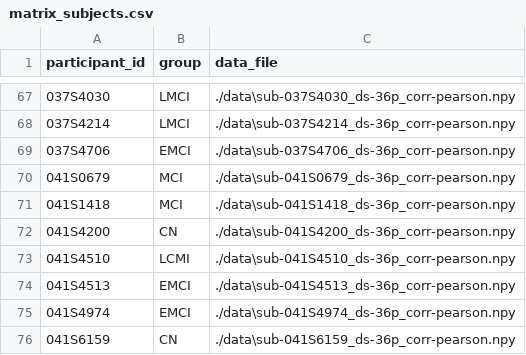
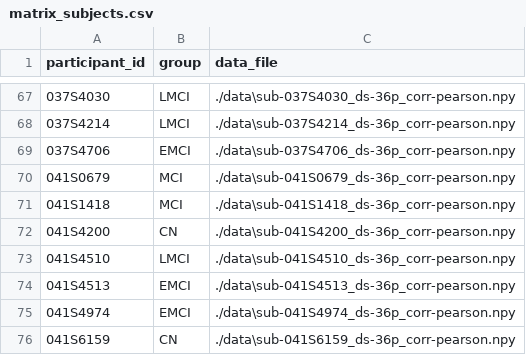
Before and after one commit to BoqianShi/TopoAnalysis_ADNI, a CSV file: matrix_subjects.csv, drawn as a sheet; only a part is shown, gaps mark what is left out.

```diff
--- a/matrix_subjects.csv
+++ b/matrix_subjects.csv
@@ -72,3 +72,3 @@ participant_id,group,data_file
 041S4200,CN,./data\sub-041S4200_ds-36p_corr-pearson.npy
-041S4510,LCMI,./data\sub-041S4510_ds-36p_corr-pearson.npy
+041S4510,LMCI,./data\sub-041S4510_ds-36p_corr-pearson.npy
 041S4513,EMCI,./data\sub-041S4513_ds-36p_corr-pearson.npy
```
Also changed, not shown: 4 other files.
